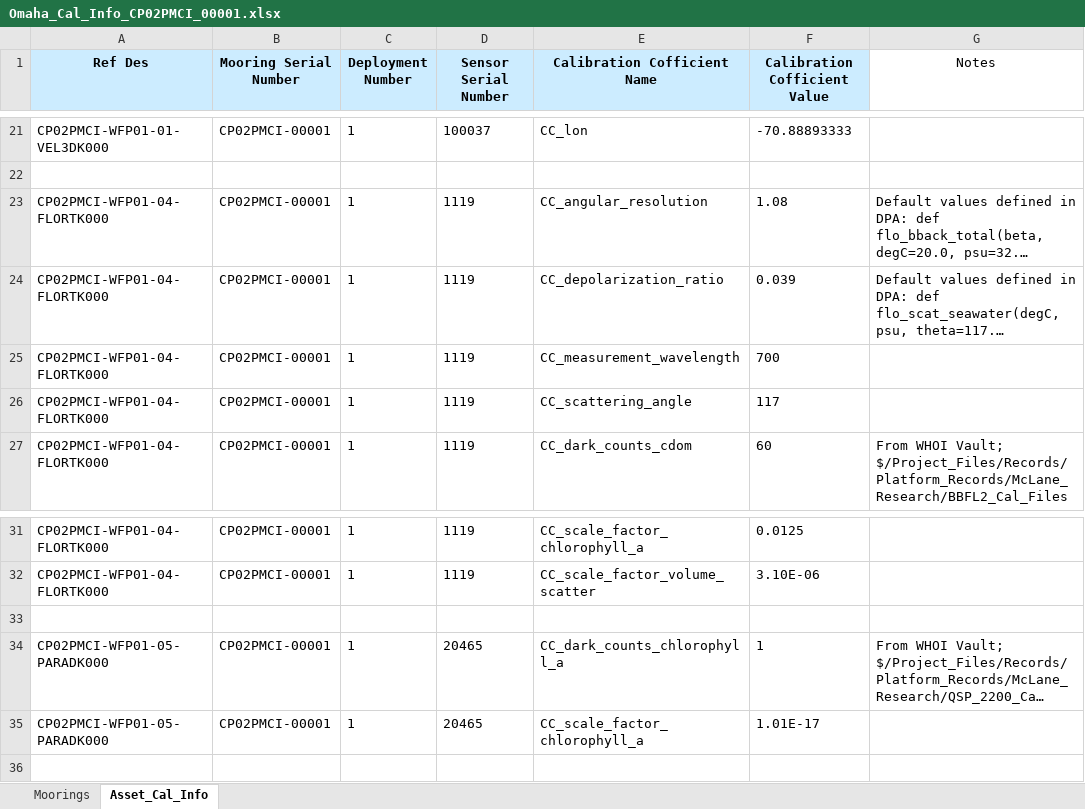
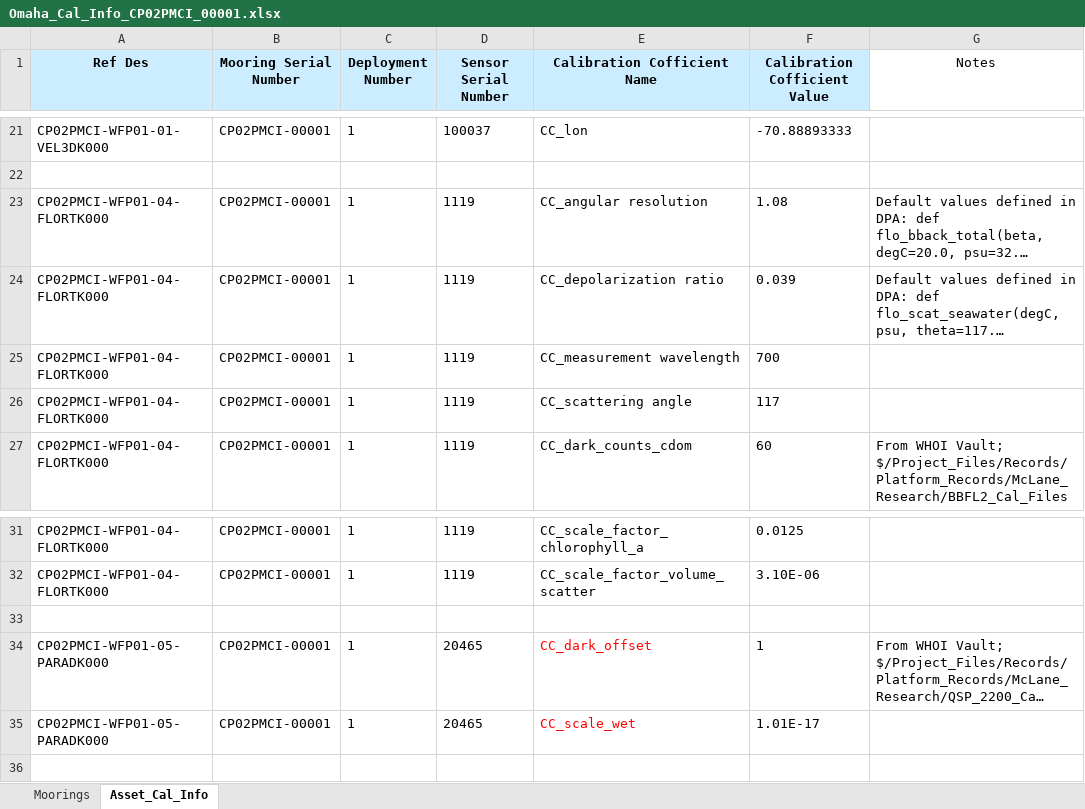
Before and after one commit to oceanobservatories/ingestion-csvs, an Excel workbook: CP02PMCI/Omaha_Cal_Info_CP02PMCI_00001.xlsx, sheet Asset_Cal_Info, drawn as a sheet; only a part is shown, gaps mark what is left out; long unchanged cells end in …; values as stored, in another font and other column widths than the file's, no borders; the diff names each change by its address in the sheet, - before the commit and + after, or states it on an @@ line.

Commit message:
Adding updated cal sheets.

```diff
--- a/CP02PMCI/Omaha_Cal_Info_CP02PMCI_00001.xlsx (sheet Asset_Cal_Info)
+++ b/CP02PMCI/Omaha_Cal_Info_CP02PMCI_00001.xlsx (sheet Asset_Cal_Info)
-E23 (Calibration Cofficient Name): CC_angular_resolution
+E23 (Calibration Cofficient Name): CC_angular resolution
-E24 (Calibration Cofficient Name): CC_depolarization_ratio
+E24 (Calibration Cofficient Name): CC_depolarization ratio
-E25 (Calibration Cofficient Name): CC_measurement_wavelength
+E25 (Calibration Cofficient Name): CC_measurement wavelength
-E26 (Calibration Cofficient Name): CC_scattering_angle
+E26 (Calibration Cofficient Name): CC_scattering angle
-E34 (Calibration Cofficient Name): CC_dark_counts_chlorophyll_a
+E34 (Calibration Cofficient Name): CC_dark_offset
-E34:E35 text colour: black
+E34:E35 text colour: #FF0000
-E35 (Calibration Cofficient Name): CC_scale_factor_chlorophyll_a
+E35 (Calibration Cofficient Name): CC_scale_wet
```
Also changed, not shown: sheet Moorings, CP02PMCI/Omaha_Cal_Info_CP02PMCI_00002.xlsx, RS03ASHS/Omaha_Cal_Info_RS03ASHS_00001.xlsx.
